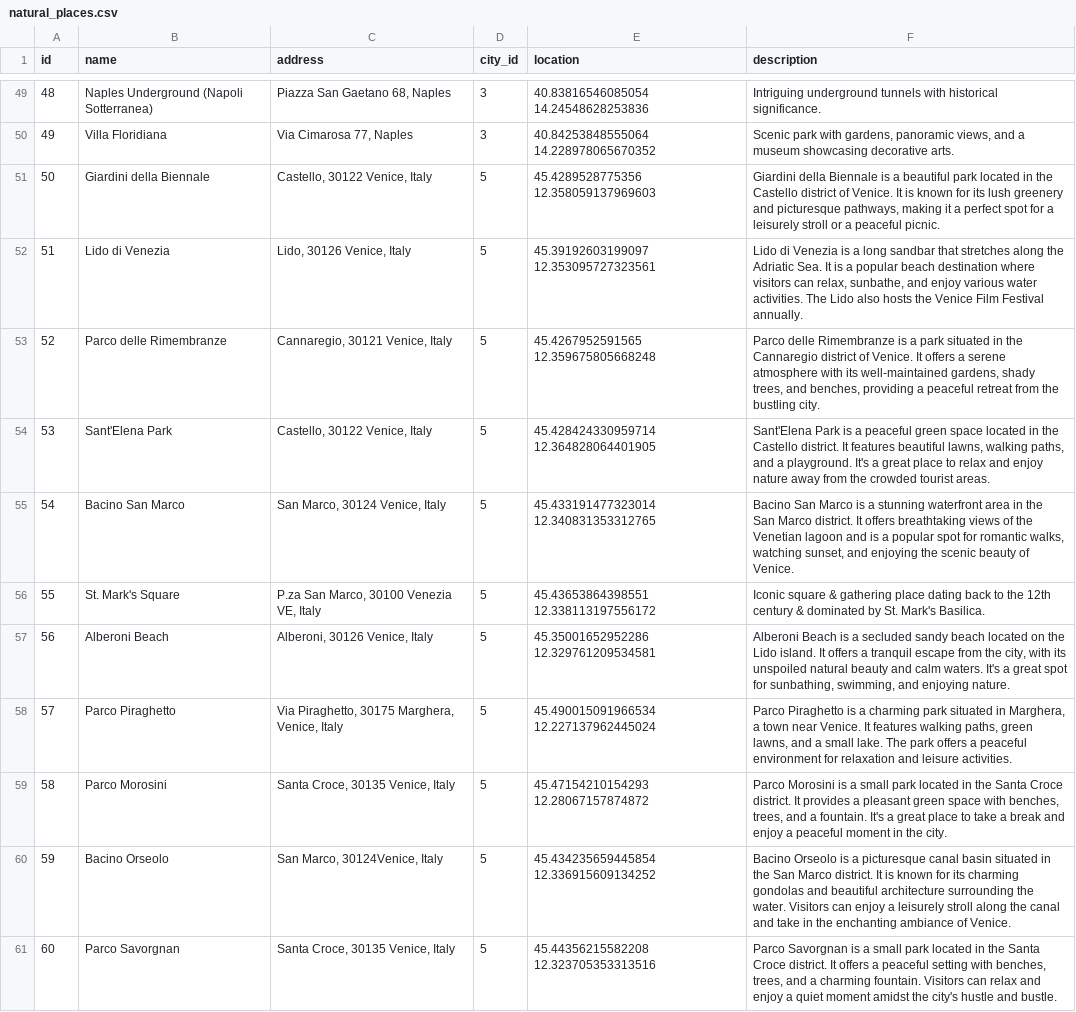
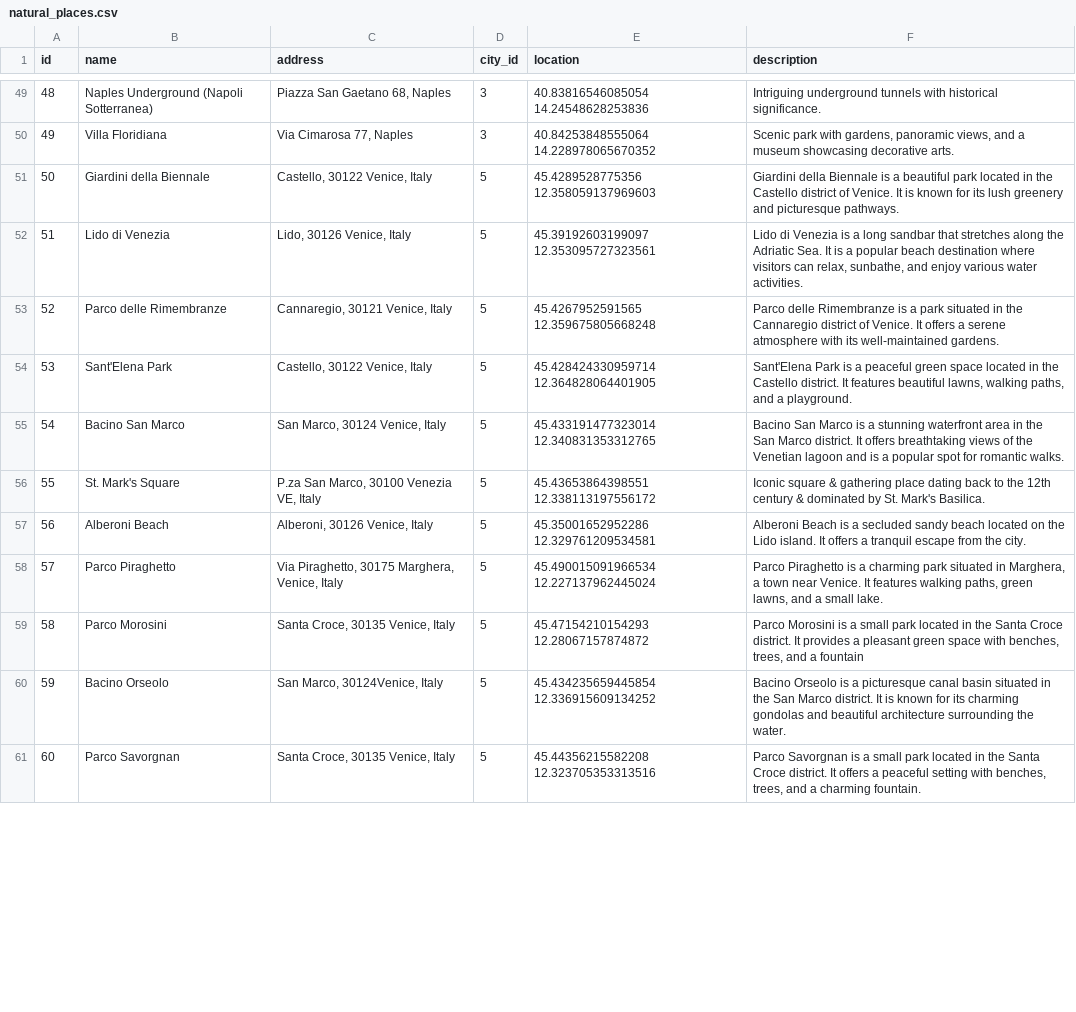
Before and after one commit to mhmd-k/Tourism-System, a CSV file: data/csv/natural_places.csv, drawn as a sheet; only a part is shown, gaps mark what is left out; the diff covers the shown part only; the diff names each change by its address in the sheet, - before the commit and + after, or states it on an @@ line.

```diff
--- a/data/csv/natural_places.csv
+++ b/data/csv/natural_places.csv
-F51 (description): …and picturesque pathways, making it a perfect spot for a leisurely stroll or a peaceful picnic.
+F51 (description): …and picturesque pathways.
-F52 (description): …water activities. The Lido also hosts the Venice Film Festival annually.
+F52 (description): …water activities.
-F53 (description): …its well-maintained gardens, shady trees, and benches, providing a peaceful retreat from the bustling city.
+F53 (description): …its well-maintained gardens.
-F54 (description): …a playground. It's a great place to relax and enjoy nature away from the crowded tourist areas.
+F54 (description): …a playground.
-F55 (description): …for romantic walks, watching sunset, and enjoying the scenic beauty of Venice.
+F55 (description): …for romantic walks.
-F57 (description): …from the city, with its unspoiled natural beauty and calm waters. It's a great spot for sunbathing, swimming, and enjoying nature.
+F57 (description): …from the city.
-F58 (description): …small lake. The park offers a peaceful environment for relaxation and leisure activities.
+F58 (description): …small lake.
-F59 (description): …and a fountain. It's a great place to take a break and enjoy a peaceful moment in the city.
+F59 (description): …and a fountain
-F60 (description): …the water. Visitors can enjoy a leisurely stroll along the canal and take in the enchanting ambiance of Venice.
+F60 (description): …the water.
-F61 (description): …charming fountain. Visitors can relax and enjoy a quiet moment amidst the city's hustle and bustle.
+F61 (description): …charming fountain.
```
Also changed, not shown: 10 edited cells elsewhere in this file, data/csv/hotels.csv, data/csv/night_places.csv, 4 other files.
